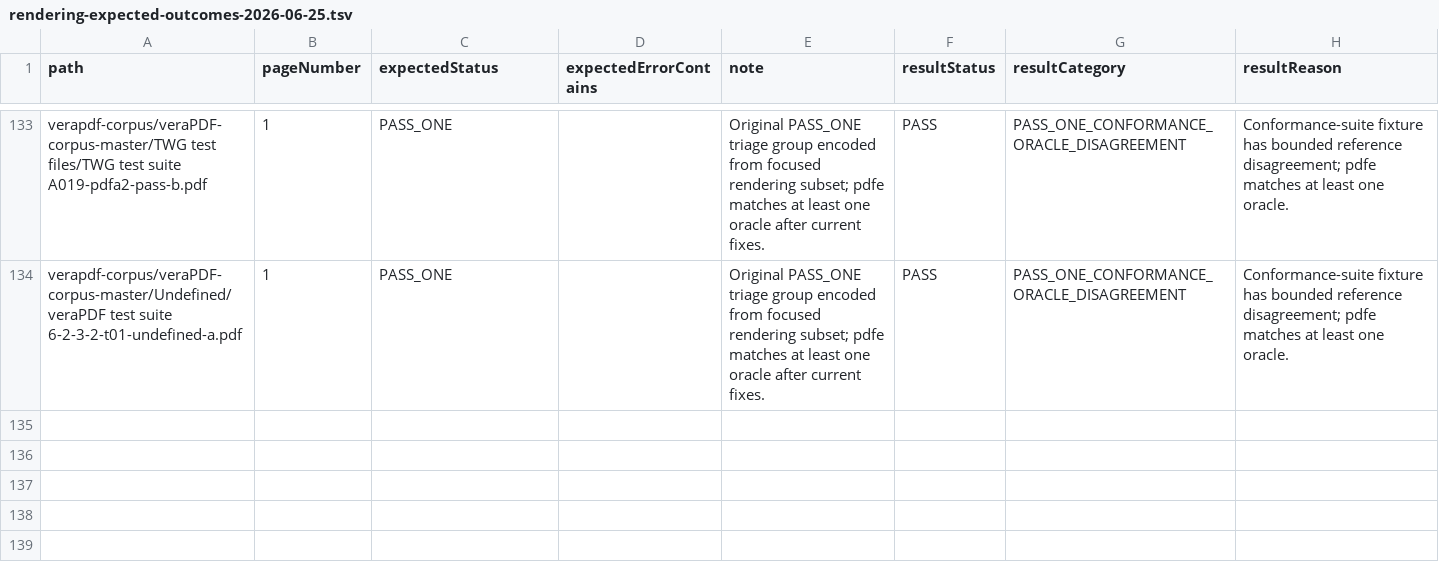
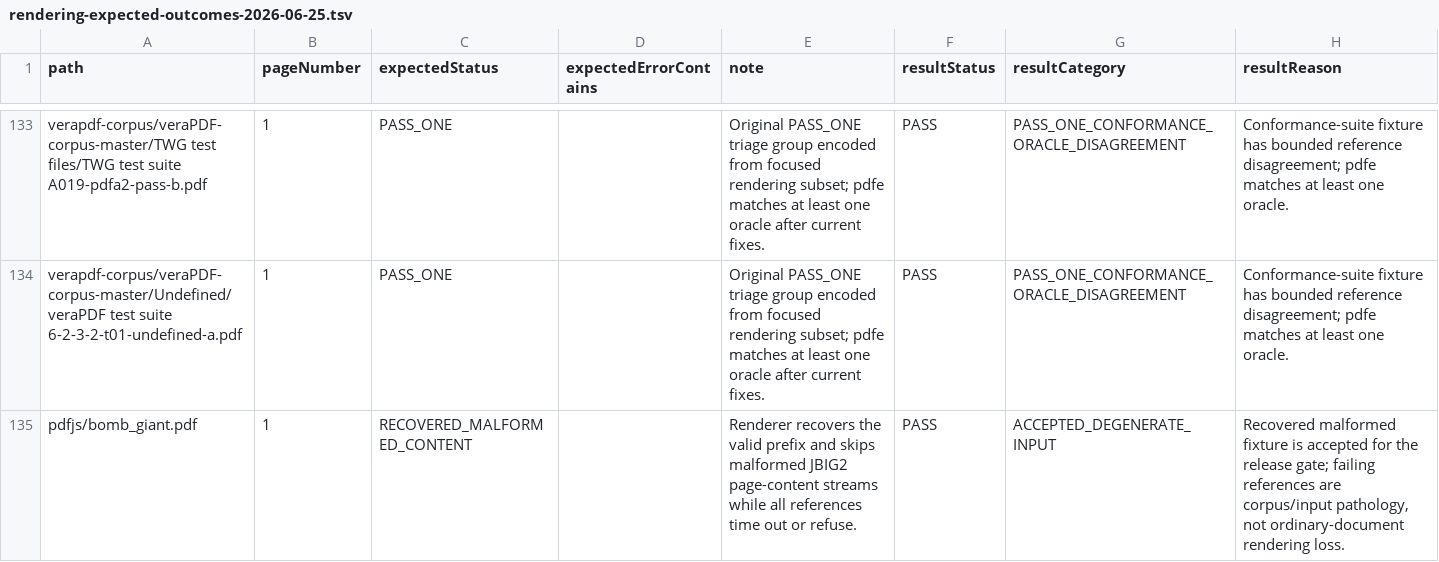
Before and after one commit to marctjones/pdfe, a TSV file: test-pdfs/manifests/rendering-expected-outcomes-2026-06-25.tsv, drawn as a sheet; only a part is shown, gaps mark what is left out.

Commit message:
fix: short-circuit recovered malformed corpus scans

```diff
--- a/test-pdfs/manifests/rendering-expected-outcomes-2026-06-25.tsv
+++ b/test-pdfs/manifests/rendering-expected-outcomes-2026-06-25.tsv
@@ -134 +134,2 @@ verapdf-corpus/veraPDF-corpus-master/TWG test files/TWG test suite A019-pdfa2-pa
 verapdf-corpus/veraPDF-corpus-master/Undefined/veraPDF test suite 6-2-3-2-t01-undefined-a.pdf	1	PASS_ONE		Original PASS_ONE triage group encoded from focused rendering subset; pdfe matches at least one oracle after current fixes.	PASS	PASS_ONE_CONFORMANCE_ORACLE_DISAGREEMENT	Conformance-suite fixture has bounded reference disagreement; pdfe matches at least one oracle.
+pdfjs/bomb_giant.pdf	1	RECOVERED_MALFORMED_CONTENT		Renderer recovers the valid prefix and skips malformed JBIG2 page-content streams while all references time out or refuse.	PASS	ACCEPTED_DEGENERATE_INPUT	Recovered malformed fixture is accepted for the release gate; failing references are corpus/input pathology, not ordinary-document rendering loss.
```
Also changed, not shown: 2 other files.
